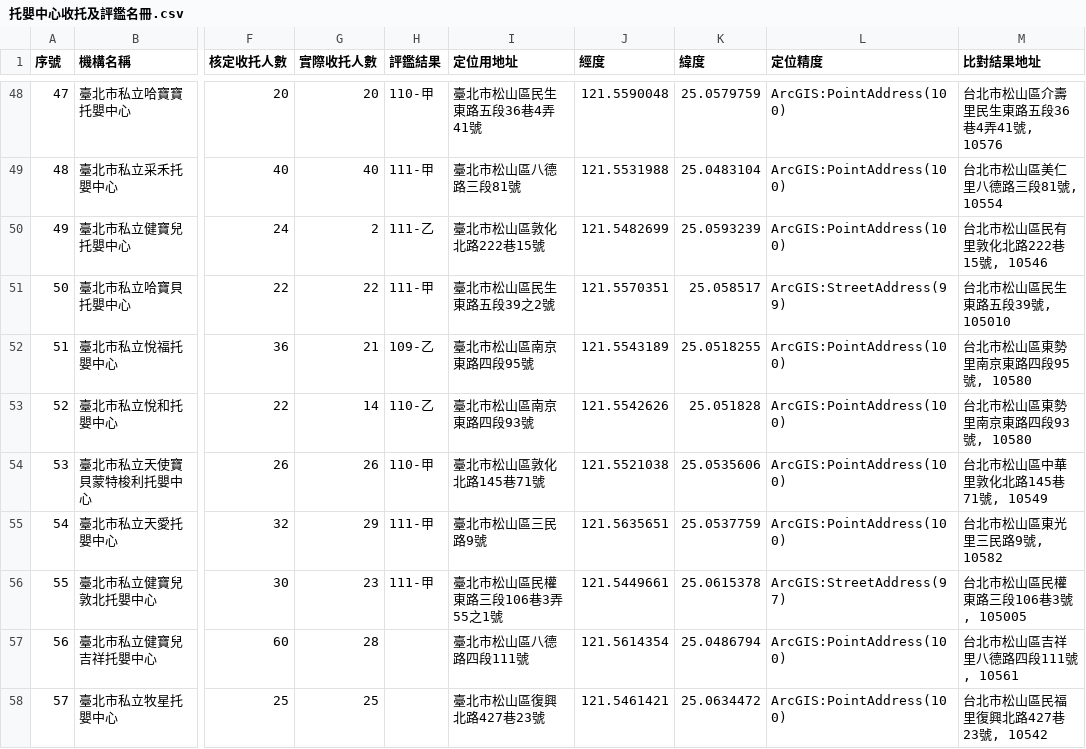
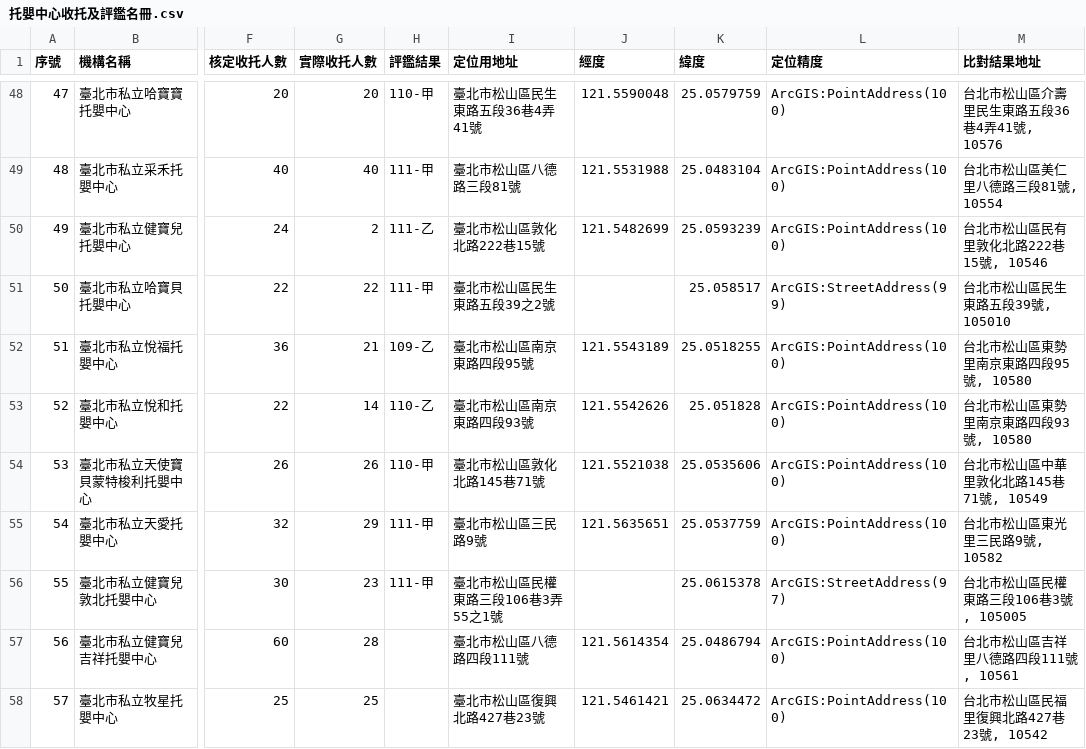
Before and after one commit to A3218654/taipei-care-geocode, a CSV file: 托嬰中心收托及評鑑名冊.csv, drawn as a sheet; only a part is shown, gaps mark what is left out; the diff covers the shown part only; the diff names each change by its address in the sheet, - before the commit and + after, or states it on an @@ line.

```diff
--- a/托嬰中心收托及評鑑名冊.csv
+++ b/托嬰中心收托及評鑑名冊.csv
-J51 (經度): 121.5570351
+J51 (經度): (empty)
-J56 (經度): 121.5449661
+J56 (經度): (empty)
```
Also changed, not shown: 14 edited cells elsewhere in this file, 居家托育中心_親子館_育兒友善園.csv, 社區公共托育家園.csv, 6 other files.
